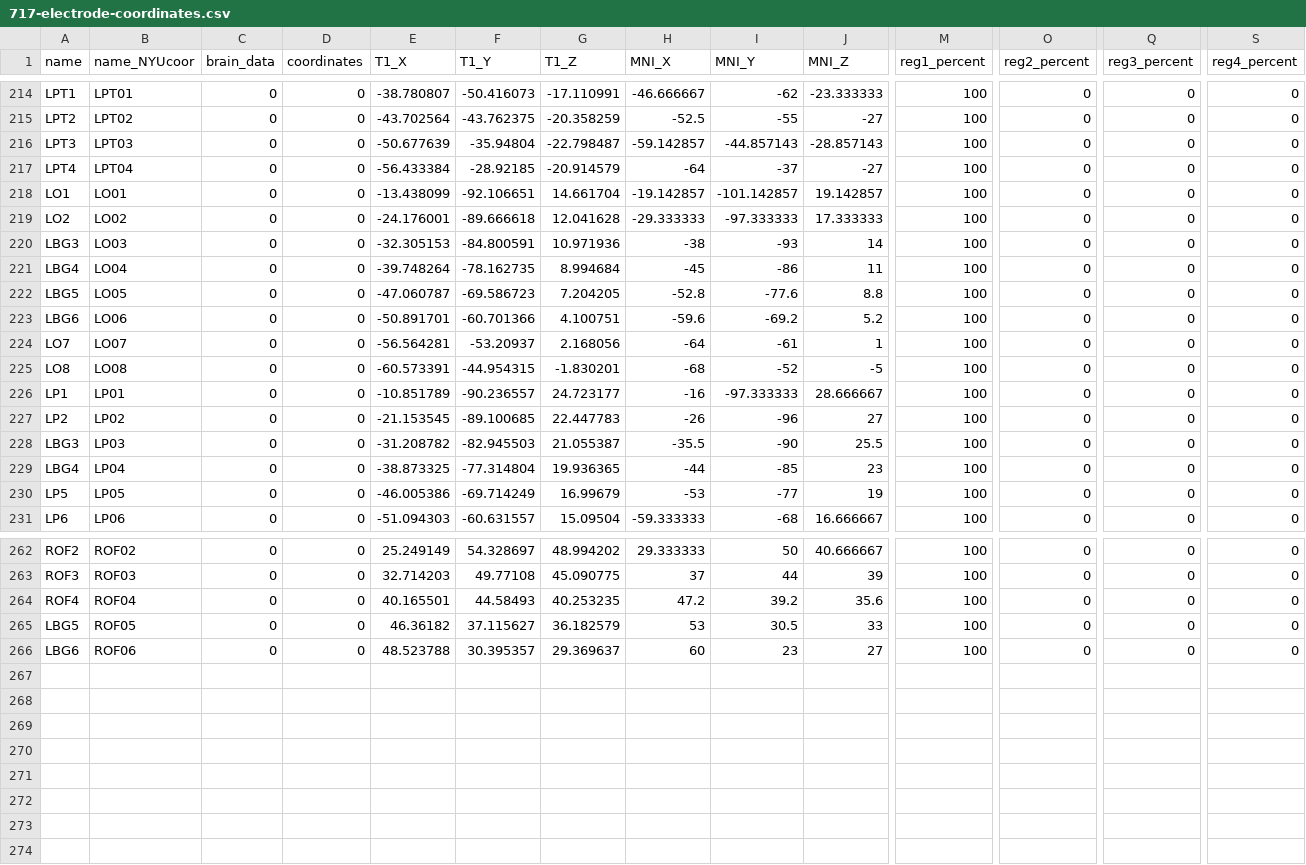
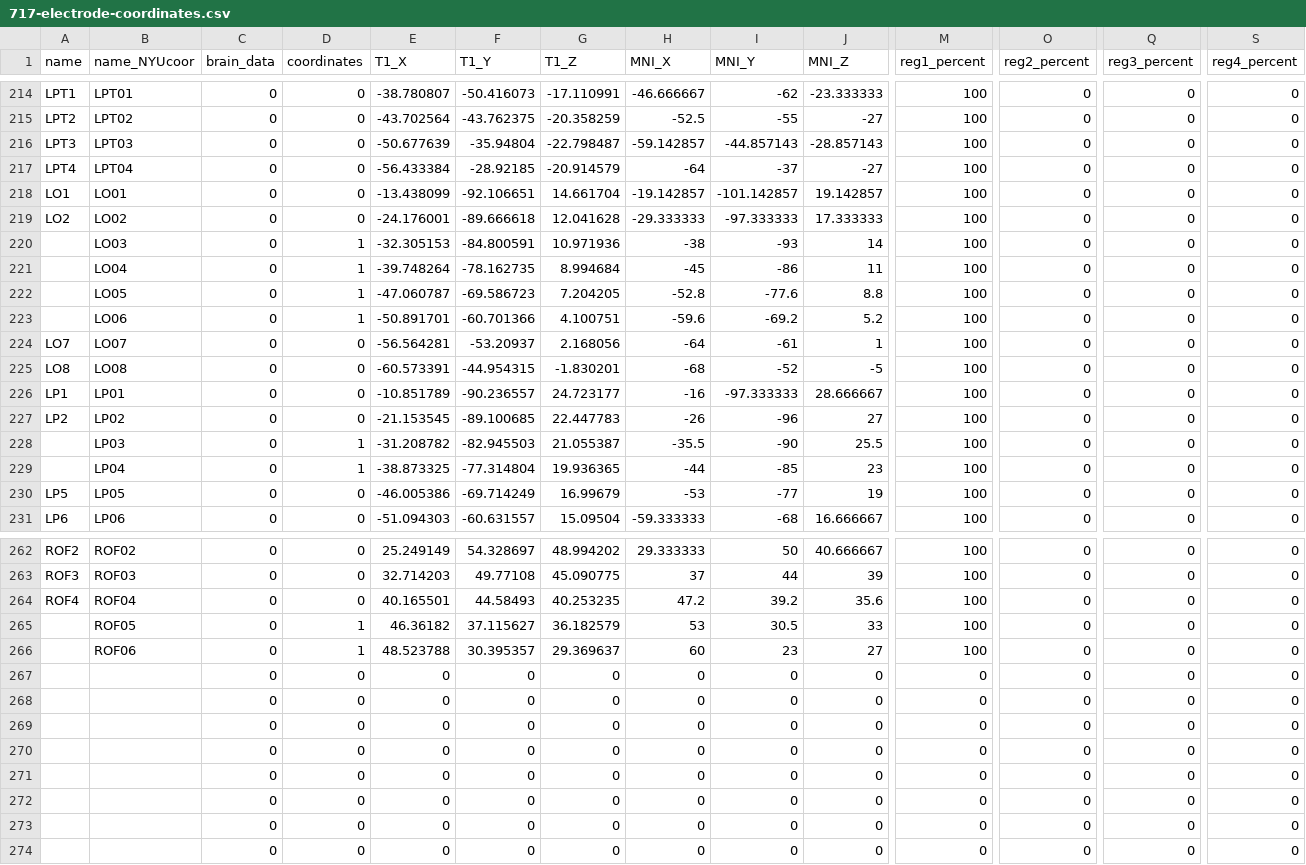
Before and after one commit to hassonlab/247-plotting, a CSV file: 717-electrode-coordinates.csv, drawn as a sheet; only a part is shown, gaps mark what is left out; rows hold the shown columns only; the diff covers the shown part only; the diff names each change by its address in the sheet, - before the commit and + after, or states it on an @@ line.

Commit message:
Fixed electrode names

```diff
--- a/717-electrode-coordinates.csv
+++ b/717-electrode-coordinates.csv
-A220 (name): LBG3
+A220 (name): (empty)
-D220:D223 (coordinates): 0
+D220:D223 (coordinates): 1
-A221 (name): LBG4
+A221 (name): (empty)
-A222 (name): LBG5
+A222 (name): (empty)
-A223 (name): LBG6
+A223 (name): (empty)
-A228 (name): LBG3
+A228 (name): (empty)
-D228:D229 (coordinates): 0
+D228:D229 (coordinates): 1
-A229 (name): LBG4
+A229 (name): (empty)
-A265 (name): LBG5
+A265 (name): (empty)
-D265:D266 (coordinates): 0
+D265:D266 (coordinates): 1
-A266 (name): LBG6
+A266 (name): (empty)
+row 267:  |  | 0 | 0 | 0 | 0 | 0 | 0 | 0 | 0 | 0 | 0 | 0 | 0
+row 268:  |  | 0 | 0 | 0 | 0 | 0 | 0 | 0 | 0 | 0 | 0 | 0 | 0
+row 269:  |  | 0 | 0 | 0 | 0 | 0 | 0 | 0 | 0 | 0 | 0 | 0 | 0
+row 270:  |  | 0 | 0 | 0 | 0 | 0 | 0 | 0 | 0 | 0 | 0 | 0 | 0
+row 271:  |  | 0 | 0 | 0 | 0 | 0 | 0 | 0 | 0 | 0 | 0 | 0 | 0
+row 272:  |  | 0 | 0 | 0 | 0 | 0 | 0 | 0 | 0 | 0 | 0 | 0 | 0
+row 273:  |  | 0 | 0 | 0 | 0 | 0 | 0 | 0 | 0 | 0 | 0 | 0 | 0
+row 274:  |  | 0 | 0 | 0 | 0 | 0 | 0 | 0 | 0 | 0 | 0 | 0 | 0
```
Also changed, not shown: 77 edited cells elsewhere in this file, 676-electrode-coordinates.csv.
